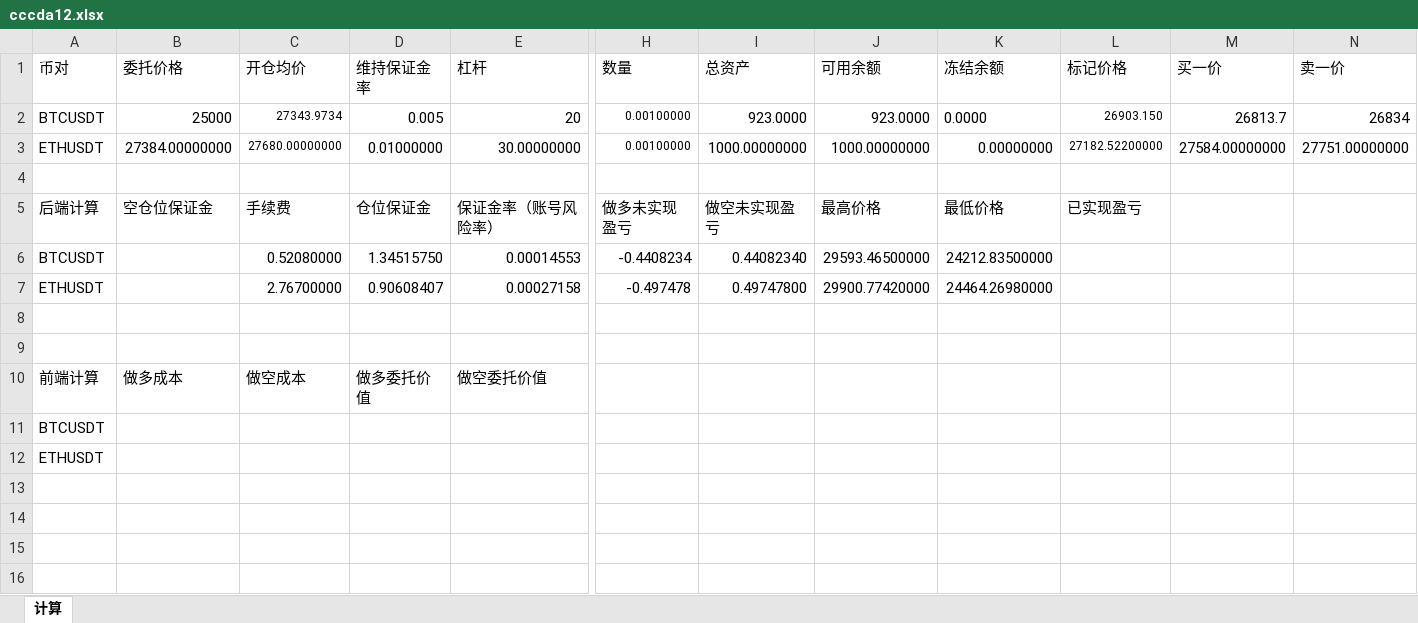
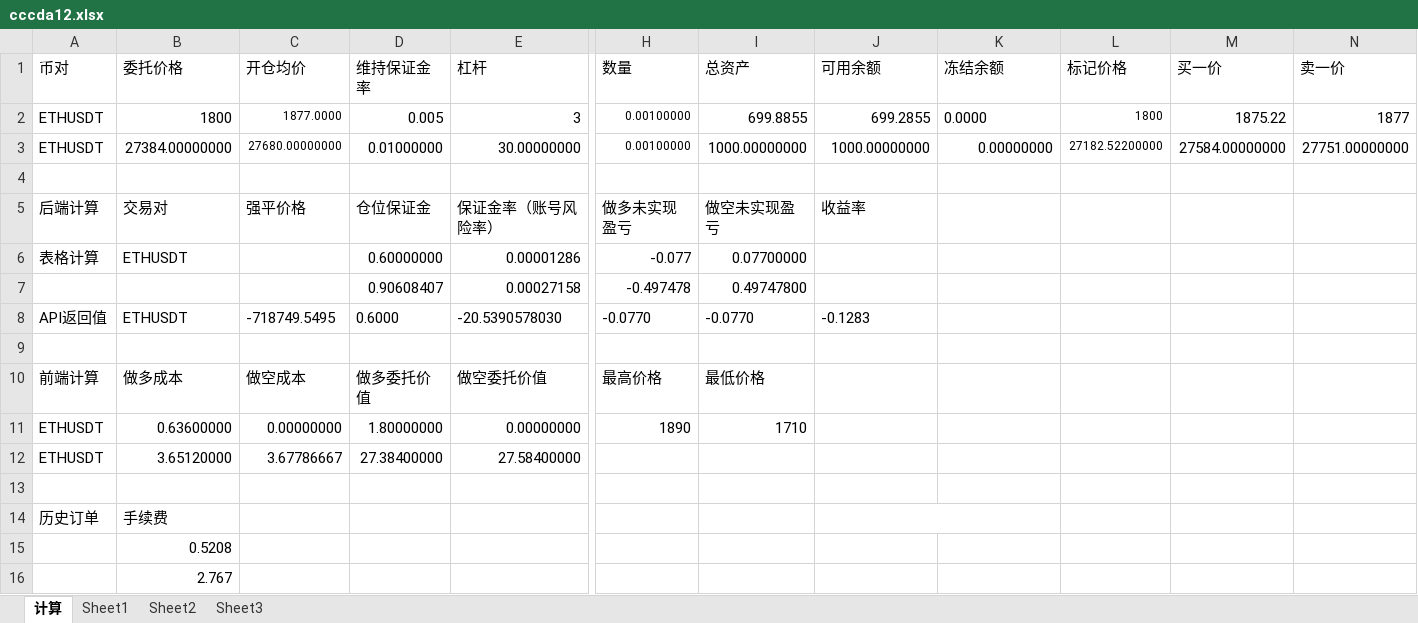
Before and after one commit to wuzhiding1989/newqkex, an Excel workbook: BU/futures/testcase/case/cccda12.xlsx, sheet 计算, drawn as a sheet; only a part is shown, gaps mark what is left out; values as stored, in another font and other column widths than the file's, no borders; removed rows and columns are numbered as before the commit, all else as after; rows hold the shown columns only; the diff names each change by its address in the sheet, - before the commit and + after, or states it on an @@ line.

```diff
--- a/BU/futures/testcase/case/cccda12.xlsx (sheet 计算)
+++ b/BU/futures/testcase/case/cccda12.xlsx (sheet 计算)
+sheet tab: Sheet1
+sheet tab: Sheet2
+sheet tab: Sheet3
-row 2: BTCUSDT | 25000 | 27343.9734 | 0.005 | 20 | 0.00100000 | 923.0000 | 923.0000 | 0.0000 | 26903.150 | 26813.7 | 26834
+row 2: ETHUSDT | 1800 | 1877.0000 | 0.005 | 3 | 0.00100000 | 699.8855 | 699.2855 | 0.0000 | 1800 | 1875.22 | 1877
-B5 (委托价格): 空仓位保证金
+B5 (委托价格): 交易对
-C5 (开仓均价): 手续费
+C5 (开仓均价): 强平价格
-J5 (可用余额): 最高价格
+J5 (可用余额): 收益率
-K5 (冻结余额): 最低价格
+K5 (冻结余额): (empty)
-L5 (标记价格): 已实现盈亏
+L5 (标记价格): (empty)
-row 6: BTCUSDT |  | 0.52080000 | 1.34515750 | 0.00014553 | -0.4408234 | 0.44082340 | 29593.46500000 | 24212.83500000
+row 6: 表格计算 | ETHUSDT |  | 0.60000000 | 0.00001286 | -0.077 | 0.07700000
-A7 (币对): ETHUSDT
+A7 (币对): (empty)
-C7 (开仓均价): 2.76700000
+C7 (开仓均价): (empty)
-J7 (可用余额): 29900.77420000
+J7 (可用余额): (empty)
-K7 (冻结余额): 24464.26980000
+K7 (冻结余额): (empty)
+row 8: API返回值 | ETHUSDT | -718749.5495 | 0.6000 | -20.5390578030 | -0.0770 | -0.0770 | -0.1283
+row 10: 前端计算 | 做多成本 | 做空成本 | 做多委托价值 | 做空委托价值 | 最高价格 | 最低价格
+row 11: ETHUSDT | 0.63600000 | 0.00000000 | 1.80000000 | 0.00000000 | 1890 | 1710
+row 12: ETHUSDT | 3.65120000 | 3.67786667 | 27.38400000 | 27.58400000
-row 10: 前端计算 | 做多成本 | 做空成本 | 做多委托价值 | 做空委托价值
-row 11: BTCUSDT
-row 12: ETHUSDT
+row 14: 历史订单 | 手续费
+row 15:  | 0.5208
+row 16:  | 2.767
```
Also changed, not shown: 5 other files.
